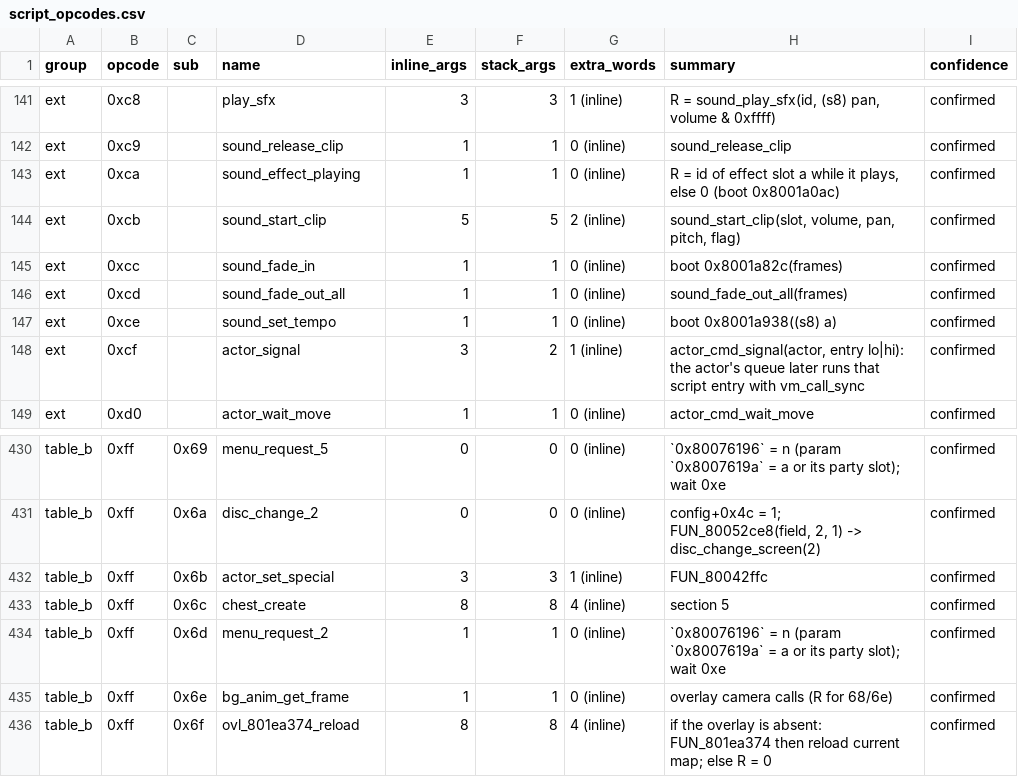
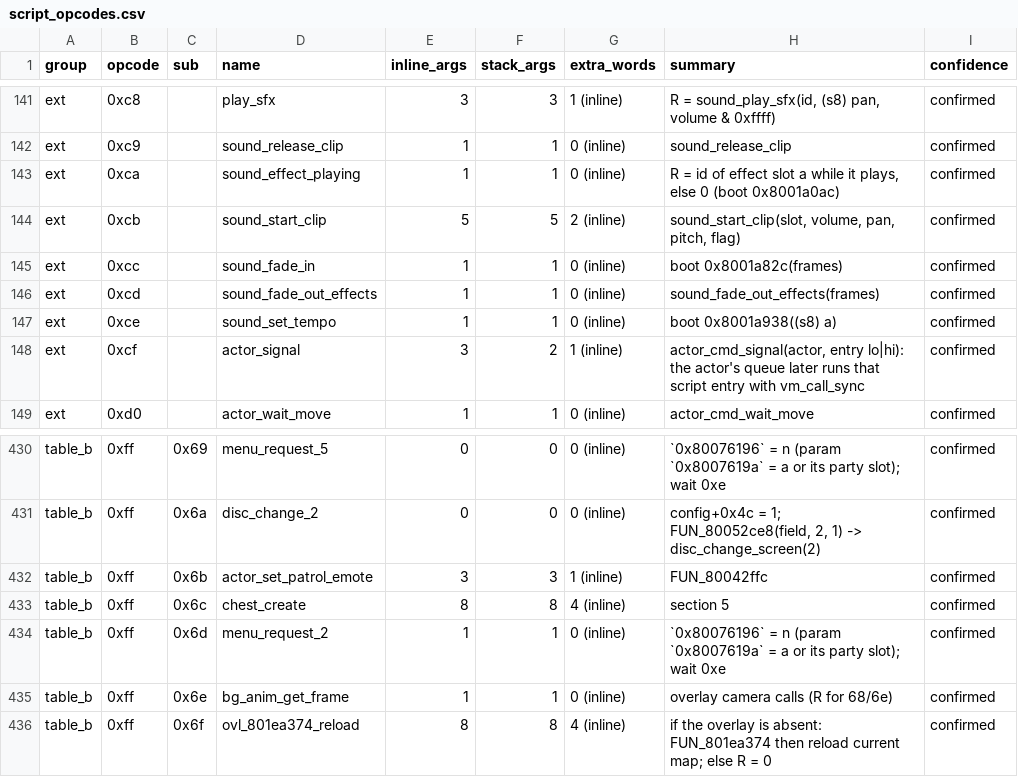
Before and after one commit to IronJade/Shattered-Stars, a CSV file: docs/catalog/script_opcodes.csv, drawn as a sheet; only a part is shown, gaps mark what is left out.

```diff
--- a/docs/catalog/script_opcodes.csv
+++ b/docs/catalog/script_opcodes.csv
@@ -145,3 +145,3 @@ ext,0xcb,,sound_start_clip,5,5,2 (inline),"sound_start_clip(slot, volume, pan, p
 ext,0xcc,,sound_fade_in,1,1,0 (inline),boot 0x8001a82c(frames),confirmed
-ext,0xcd,,sound_fade_out_all,1,1,0 (inline),sound_fade_out_all(frames),confirmed
+ext,0xcd,,sound_fade_out_effects,1,1,0 (inline),sound_fade_out_effects(frames),confirmed
 ext,0xce,,sound_set_tempo,1,1,0 (inline),boot 0x8001a938((s8) a),confirmed
@@ -431,3 +431,3 @@ table_b,0xff,0x69,menu_request_5,0,0,0 (inline),`0x80076196` = n (param `0x80076
 table_b,0xff,0x6a,disc_change_2,0,0,0 (inline),"config+0x4c = 1; FUN_80052ce8(field, 2, 1) -> disc_change_screen(2)",confirmed
-table_b,0xff,0x6b,actor_set_special,3,3,1 (inline),FUN_80042ffc,confirmed
+table_b,0xff,0x6b,actor_set_patrol_emote,3,3,1 (inline),FUN_80042ffc,confirmed
 table_b,0xff,0x6c,chest_create,8,8,4 (inline),section 5,confirmed
```
Also changed, not shown: docs/catalog/globals.csv, 31 other files.
